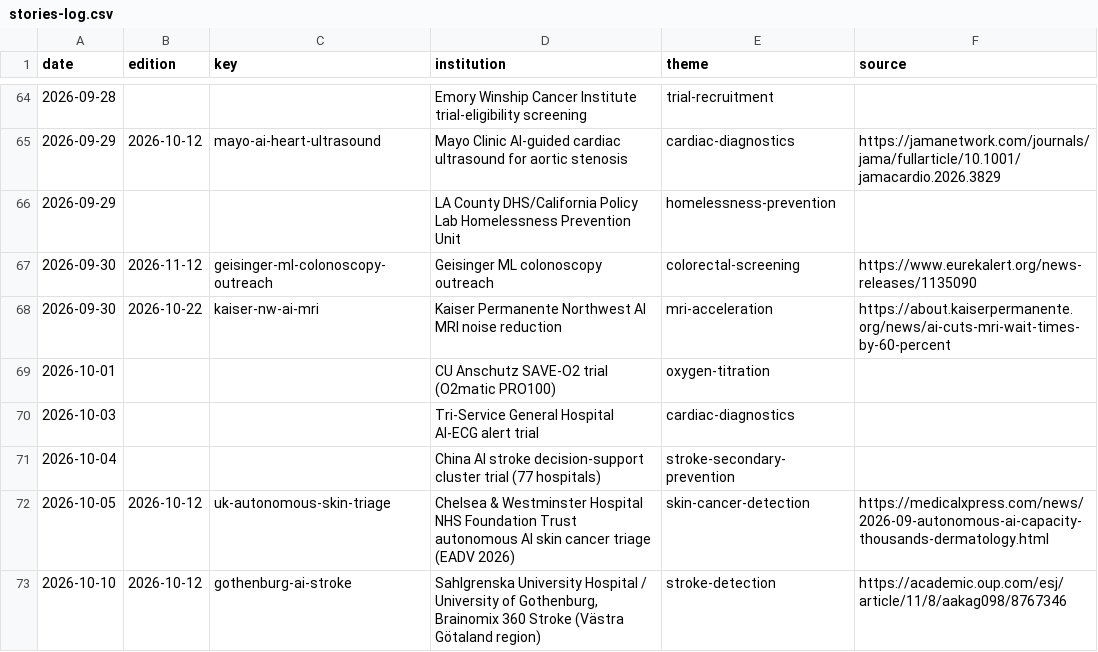
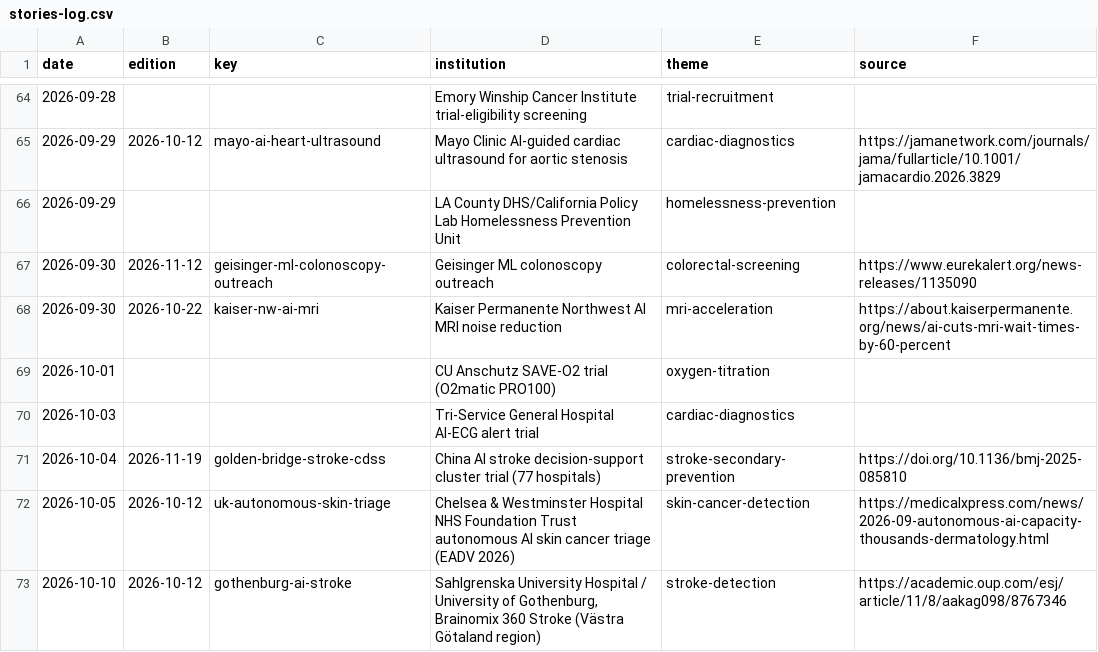
Before and after one commit to AviMaderer/AI-the-Good, a CSV file: data/stories-log.csv, drawn as a sheet; only a part is shown, gaps mark what is left out.

```diff
--- a/data/stories-log.csv
+++ b/data/stories-log.csv
@@ -70,3 +70,3 @@ date,edition,key,institution,theme,source
 2026-10-03,,,Tri-Service General Hospital AI-ECG alert trial,cardiac-diagnostics,
-2026-10-04,,,China AI stroke decision-support cluster trial (77 hospitals),stroke-secondary-prevention,
+2026-10-04,2026-11-19,golden-bridge-stroke-cdss,China AI stroke decision-support cluster trial (77 hospitals),stroke-secondary-prevention,https://doi.org/10.1136/bmj-2025-085810
 2026-10-05,2026-10-12,uk-autonomous-skin-triage,Chelsea & Westminster Hospital NHS Foundation Trust autonomous AI skin cancer triage (EADV 2026),skin-cancer-detection,https://medicalxpress.com/news/2026-09-autonomous-ai-capacity-thousands-dermatology.html
```
Also changed, not shown: data/rejects.csv, 3 other files.
